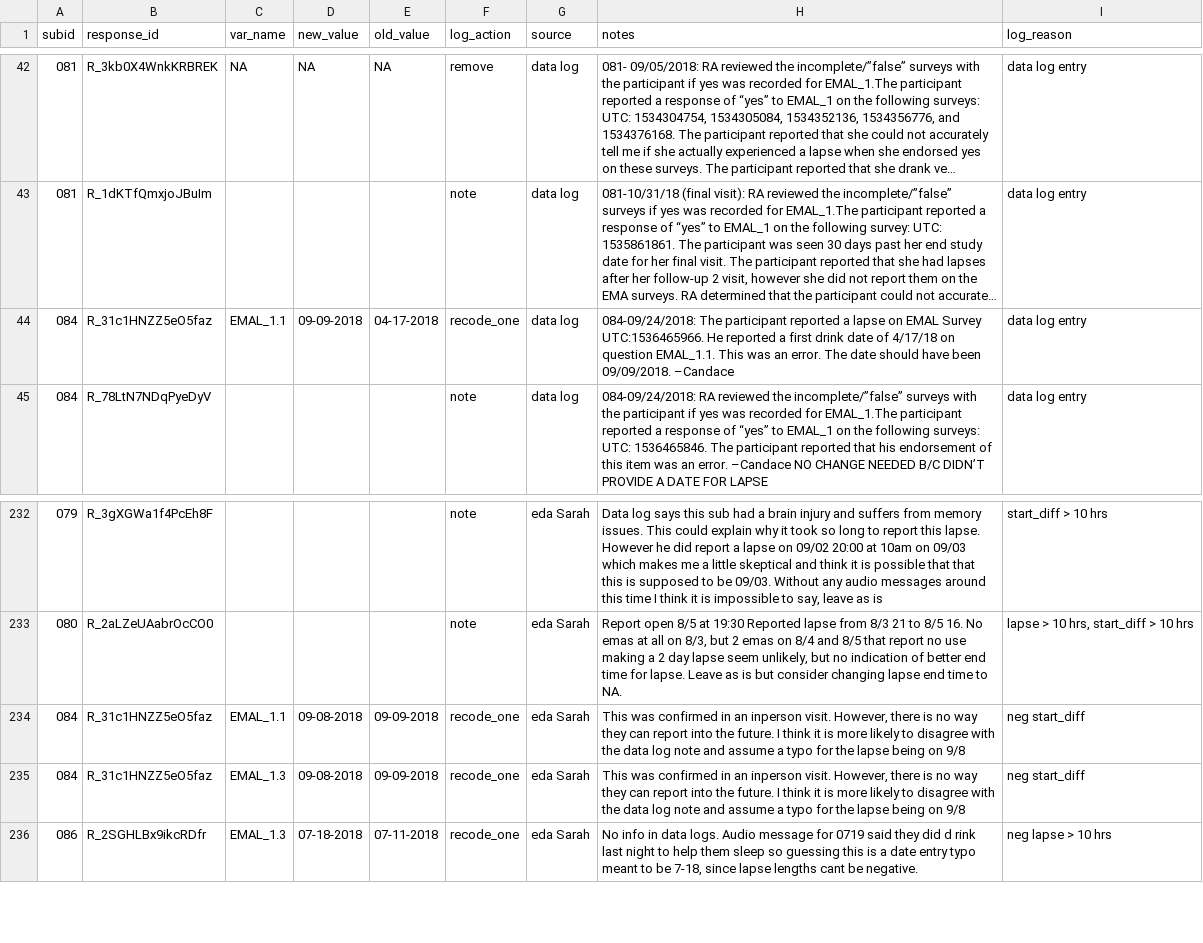
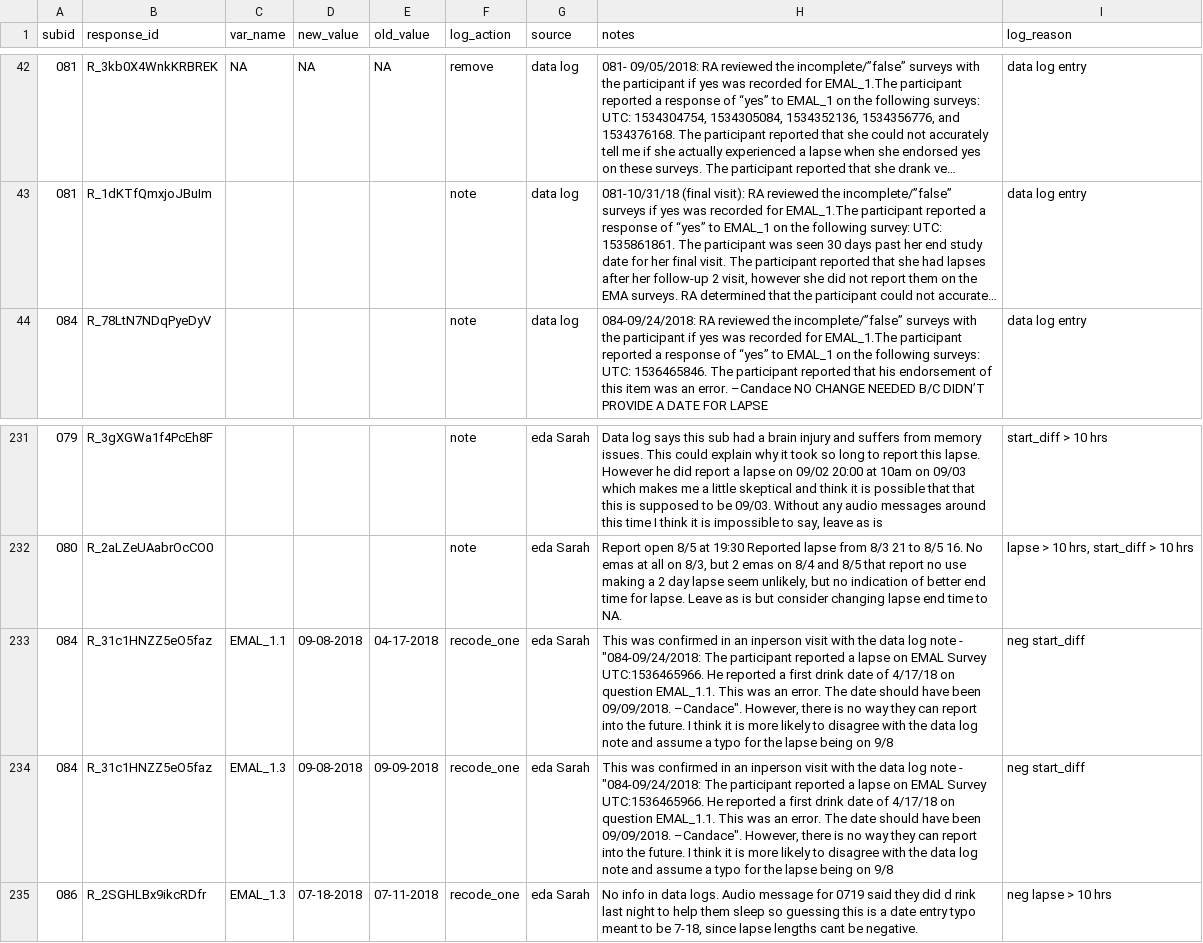
Before and after one commit to seschneck/risk_archive_2023_1121, a CSV file: shared/notes/log_ema_later.csv, drawn as a sheet; only a part is shown, gaps mark what is left out; long unchanged cells end in …; removed rows and columns are numbered as before the commit, all else as after; the diff names each change by its address in the sheet, - before the commit and + after, or states it on an @@ line.

```diff
--- a/shared/notes/log_ema_later.csv
+++ b/shared/notes/log_ema_later.csv
-row 44: 084 | R_31c1HNZZ5eO5faz | EMAL_1.1 | 09-09-2018 | 04-17-2018 | recode_one | data log | 084-09/24/2018: The participant reported a lapse on EMAL Survey UTC:1536465966. He reported a first drink date of 4/17/18 on question EMAL_1.1. This was an error. The date should have been 09/09/2018. –Candace | data log entry
-E233 (old_value): 09-09-2018
+E233 (old_value): 04-17-2018
-H233:H234 (notes): …an inperson visit. However, there…
+H233:H234 (notes): …an inperson visit with the data log note - "084-09/24/2018: The participant reported a lapse on EMAL Survey UTC:1536465966. He reported a first drink date of 4/17/18 on question EMAL_1.1. This was an error. The date should have been 09/09/2018. –Candace". However, there…
```
Also changed, not shown: shared/notes/log_ema_morning.csv, 2 other files.
